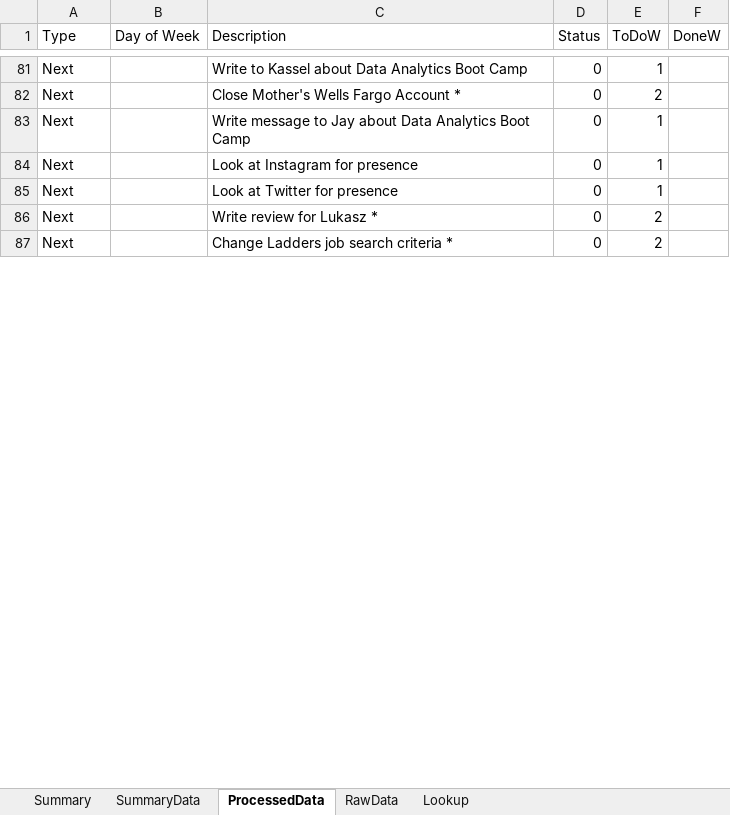
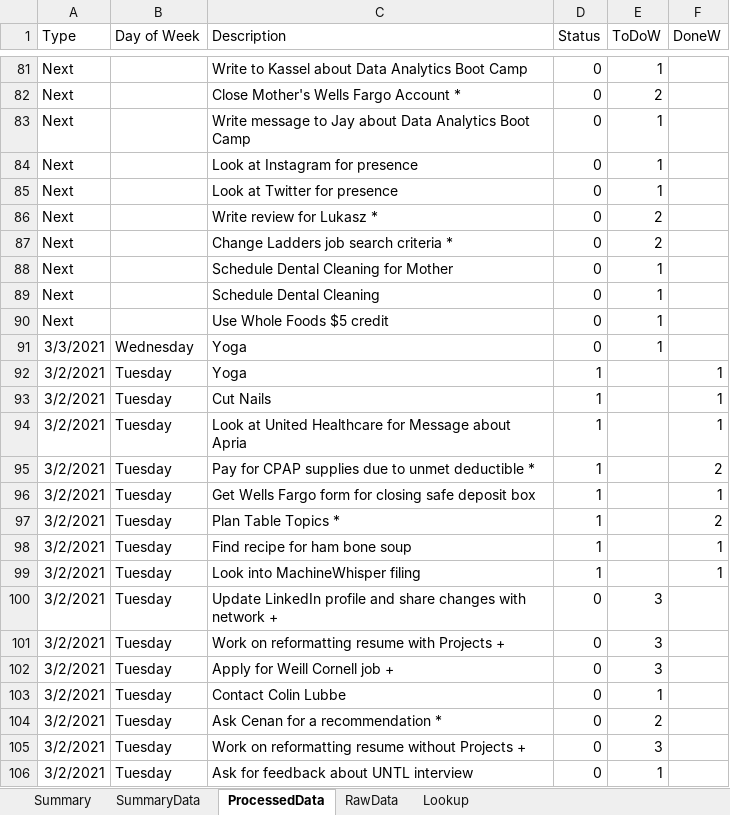
Before and after one commit to vflopez77/Accomplishments, an Excel workbook: AccomplishmentsV5.xlsm, sheet ProcessedData, drawn as a sheet; only a part is shown, gaps mark what is left out; values as stored, in another font and other column widths than the file's, no borders; the diff covers the shown part only; the diff names each change by its address in the sheet, - before the commit and + after, or states it on an @@ line.

Commit message:
Updating Accomplishments

```diff
--- a/AccomplishmentsV5.xlsm (sheet ProcessedData)
+++ b/AccomplishmentsV5.xlsm (sheet ProcessedData)
+row 88: Next |  | Schedule Dental Cleaning for Mother | 0 | 1
+row 89: Next |  | Schedule Dental Cleaning | 0 | 1
+row 90: Next |  | Use Whole Foods $5 credit | 0 | 1
+row 91: 3/3/2021 | Wednesday | Yoga | 0 | 1
+row 92: 3/2/2021 | Tuesday | Yoga | 1 |  | 1
+row 93: 3/2/2021 | Tuesday | Cut Nails | 1 |  | 1
+row 94: 3/2/2021 | Tuesday | Look at United Healthcare for Message about Apria | 1 |  | 1
+row 95: 3/2/2021 | Tuesday | Pay for CPAP supplies due to unmet deductible * | 1 |  | 2
+row 96: 3/2/2021 | Tuesday | Get Wells Fargo form for closing safe deposit box | 1 |  | 1
+row 97: 3/2/2021 | Tuesday | Plan Table Topics * | 1 |  | 2
+row 98: 3/2/2021 | Tuesday | Find recipe for ham bone soup | 1 |  | 1
+row 99: 3/2/2021 | Tuesday | Look into MachineWhisper filing | 1 |  | 1
+row 100: 3/2/2021 | Tuesday | Update LinkedIn profile and share changes with network + | 0 | 3
+row 101: 3/2/2021 | Tuesday | Work on reformatting resume with Projects + | 0 | 3
+row 102: 3/2/2021 | Tuesday | Apply for Weill Cornell job + | 0 | 3
+row 103: 3/2/2021 | Tuesday | Contact Colin Lubbe | 0 | 1
+row 104: 3/2/2021 | Tuesday | Ask Cenan for a recommendation * | 0 | 2
+row 105: 3/2/2021 | Tuesday | Work on reformatting resume without Projects + | 0 | 3
+row 106: 3/2/2021 | Tuesday | Ask for feedback about UNTL interview | 0 | 1
```
Also changed, not shown: 8 added rows, 10 removed rows and 36 edited cells elsewhere in this sheet, sheet RawData, sheet Summary, sheet SummaryData, formulas that keep their value, charts or pictures, 2 other files.
